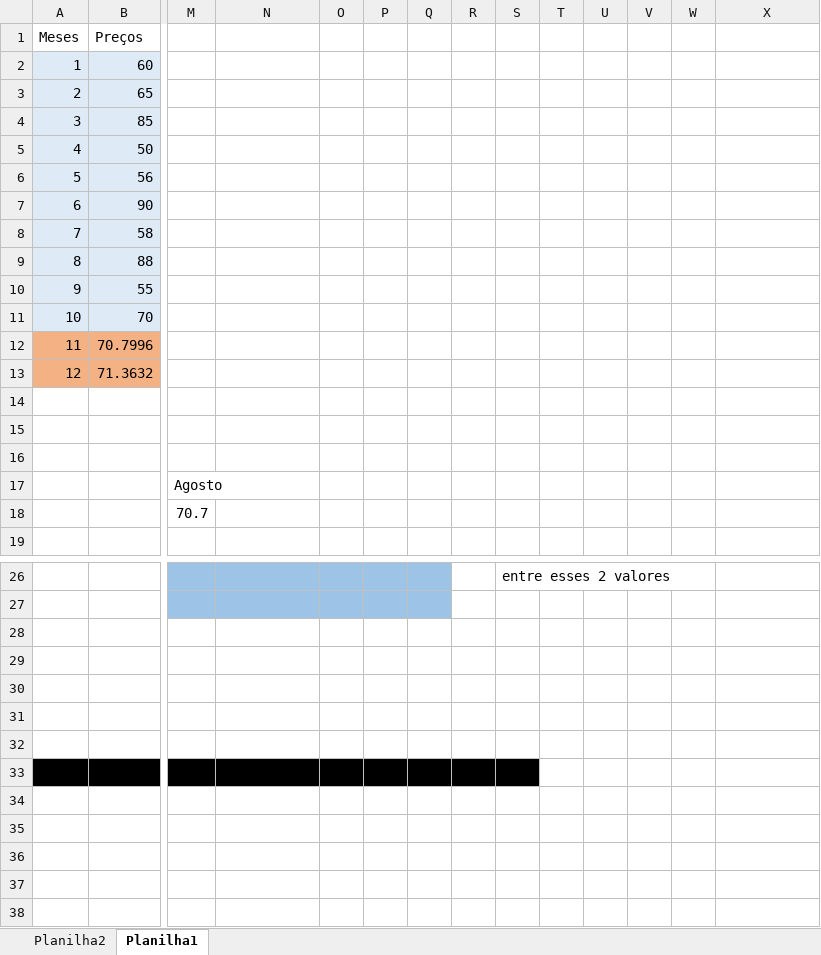
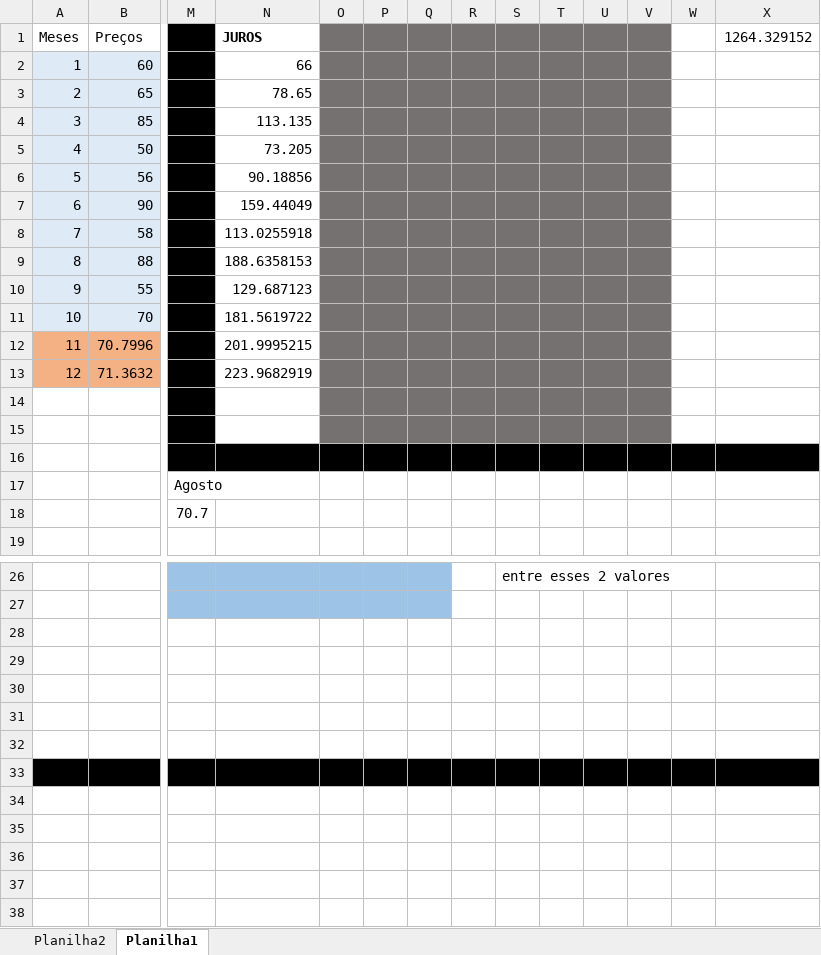
Before and after one commit to henrique-zigon/primeiro-repositorio, an Excel workbook: Calculo/fórmula(desafio).xlsx, sheet Planilha1, drawn as a sheet; only a part is shown, gaps mark what is left out; values as stored, in another font and other column widths than the file's, no borders; charts and pictures not drawn; the diff names each change by its address in the sheet, - before the commit and + after, or states it on an @@ line.

```diff
--- a/Calculo/fórmula(desafio).xlsx (sheet Planilha1)
+++ b/Calculo/fórmula(desafio).xlsx (sheet Planilha1)
-M1:M15 fill: none
+M1:M15 fill: #000000
-N1: (empty)
+N1: JUROS
-O1:V15 fill: none
+O1:V15 fill: #767171
-X1: (empty)
+X1: 1264.329152
-N2 (JUROS): (empty)
+N2 (JUROS): 66
-N3 (JUROS): (empty)
+N3 (JUROS): 78.65
-N4 (JUROS): (empty)
+N4 (JUROS): 113.135
-N5 (JUROS): (empty)
+N5 (JUROS): 73.205
-N6 (JUROS): (empty)
+N6 (JUROS): 90.18856
-N7 (JUROS): (empty)
+N7 (JUROS): 159.44049
-N8 (JUROS): (empty)
+N8 (JUROS): 113.0255918
-N9 (JUROS): (empty)
+N9 (JUROS): 188.6358153
-N10 (JUROS): (empty)
+N10 (JUROS): 129.687123
-N11 (JUROS): (empty)
+N11 (JUROS): 181.5619722
-N12 (JUROS): (empty)
+N12 (JUROS): 201.9995215
-N13 (JUROS): (empty)
+N13 (JUROS): 223.9682919
-M16:X16 fill: none
+M16:X16 fill: #000000
-T33:X33 fill: none
+T33:X33 fill: #000000
```
Also changed, not shown: charts or pictures, 3 other files.
